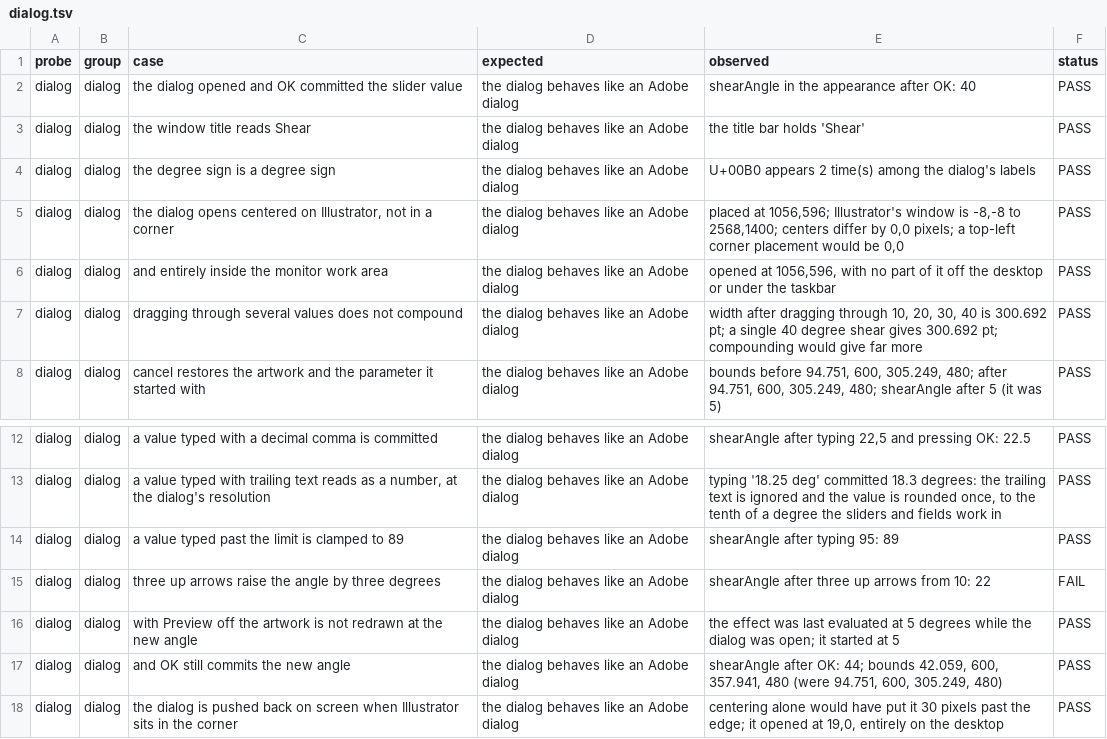
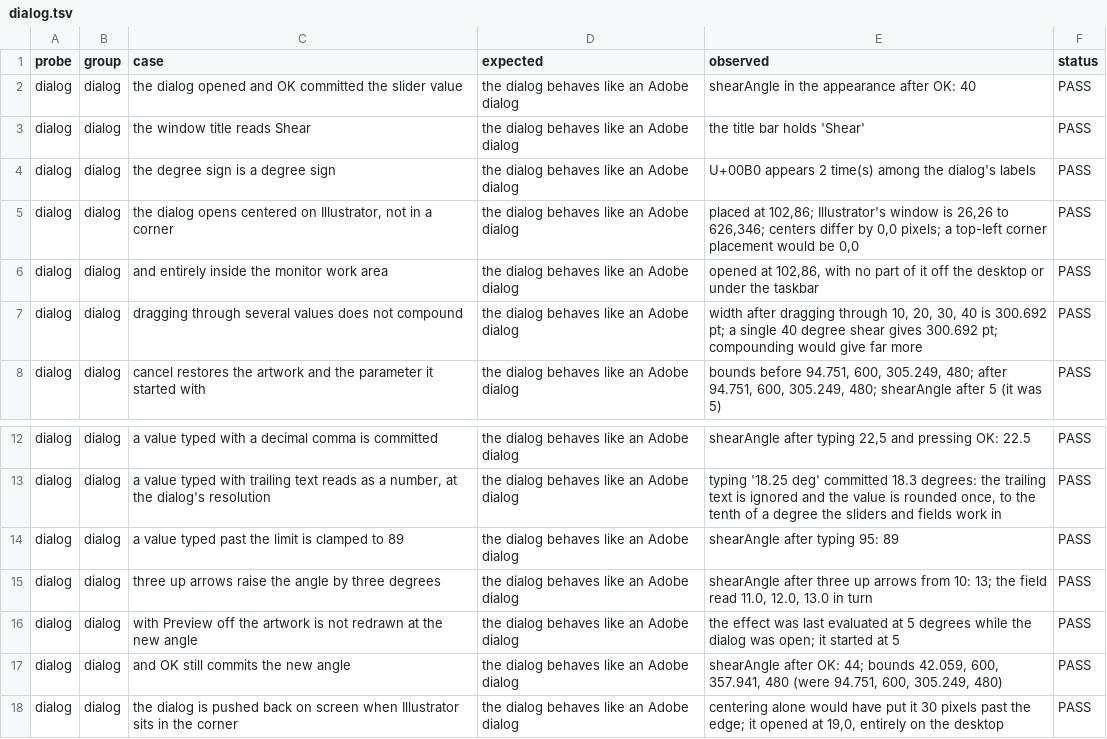
Before and after one commit to VulpesNexus/liveshear, a TSV file: docs/evidence/dialog.tsv, drawn as a sheet; only a part is shown, gaps mark what is left out.

Commit message:
Evidence for rc.6
Full suite against the packaged binary: 315 checks, none failed. The
three new ones are the dialog's placement -- centered on Illustrator,
inside the work area, and pushed back on screen from the corner.

The two probes that live outside the suite were re-run against this
binary as well, since their results predate the build otherwise and the
staleness gate in make-release.ps1 refuses to pack past that.

```diff
--- a/docs/evidence/dialog.tsv
+++ b/docs/evidence/dialog.tsv
@@ -4,4 +4,4 @@ dialog	dialog	the window title reads Shear	the dialog behaves like an Adobe dial
 dialog	dialog	the degree sign is a degree sign	the dialog behaves like an Adobe dialog	U+00B0 appears 2 time(s) among the dialog's labels	PASS
-dialog	dialog	the dialog opens centered on Illustrator, not in a corner	the dialog behaves like an Adobe dialog	placed at 1056,596; Illustrator's window is -8,-8 to 2568,1400; centers differ by 0,0 pixels; a top-left corner placement would be 0,0	PASS
-dialog	dialog	and entirely inside the monitor work area	the dialog behaves like an Adobe dialog	opened at 1056,596, with no part of it off the desktop or under the taskbar	PASS
+dialog	dialog	the dialog opens centered on Illustrator, not in a corner	the dialog behaves like an Adobe dialog	placed at 102,86; Illustrator's window is 26,26 to 626,346; centers differ by 0,0 pixels; a top-left corner placement would be 0,0	PASS
+dialog	dialog	and entirely inside the monitor work area	the dialog behaves like an Adobe dialog	opened at 102,86, with no part of it off the desktop or under the taskbar	PASS
 dialog	dialog	dragging through several values does not compound	the dialog behaves like an Adobe dialog	width after dragging through 10, 20, 30, 40 is 300.692 pt; a single 40 degree shear gives 300.692 pt; compounding would give far more	PASS
@@ -14,3 +14,3 @@ dialog	dialog	a value typed with trailing text reads as a number, at the dialog'
 dialog	dialog	a value typed past the limit is clamped to 89	the dialog behaves like an Adobe dialog	shearAngle after typing 95: 89	PASS
-dialog	dialog	three up arrows raise the angle by three degrees	the dialog behaves like an Adobe dialog	shearAngle after three up arrows from 10: 22	FAIL
+dialog	dialog	three up arrows raise the angle by three degrees	the dialog behaves like an Adobe dialog	shearAngle after three up arrows from 10: 13; the field read 11.0, 12.0, 13.0 in turn	PASS
 dialog	dialog	with Preview off the artwork is not redrawn at the new angle	the dialog behaves like an Adobe dialog	the effect was last evaluated at 5 degrees while the dialog was open; it started at 5	PASS
```
Also changed, not shown: docs/evidence/build.tsv, docs/evidence/export.tsv, 29 other files.
